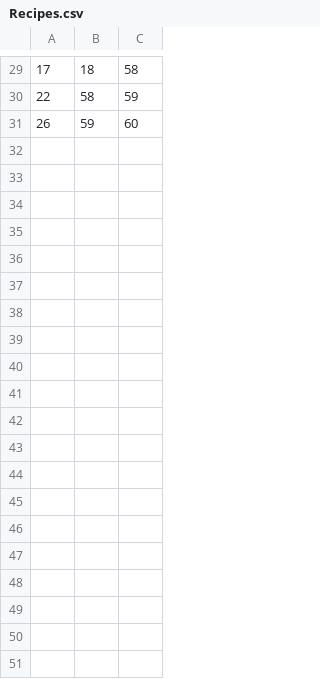
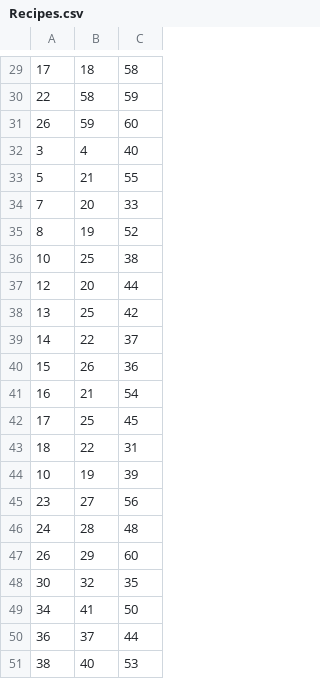
Before and after one commit to 111111162karan/CookingCraft, a CSV file: CookingCraft/CookingCraft/ressources/Recipes.csv, drawn as a sheet; only a part is shown, gaps mark what is left out; the diff covers the shown part only.

Commit message:
few new recipes for less difficulty

```diff
--- a/CookingCraft/CookingCraft/ressources/Recipes.csv
+++ b/CookingCraft/CookingCraft/ressources/Recipes.csv
@@ -31 +31,21 @@
 26;59;60
+3;4;40
+5;21;55
+7;20;33
+8;19;52
+10;25;38
+12;20;44
+13;25;42
+14;22;37
+15;26;36
+16;21;54
+17;25;45
+18;22;31
+10;19;39
+23;27;56
+24;28;48
+26;29;60
+30;32;35
+34;41;50
+36;37;44
+38;40;53
```
Also changed, not shown: 9 added rows elsewhere in this file, 4 other files.
